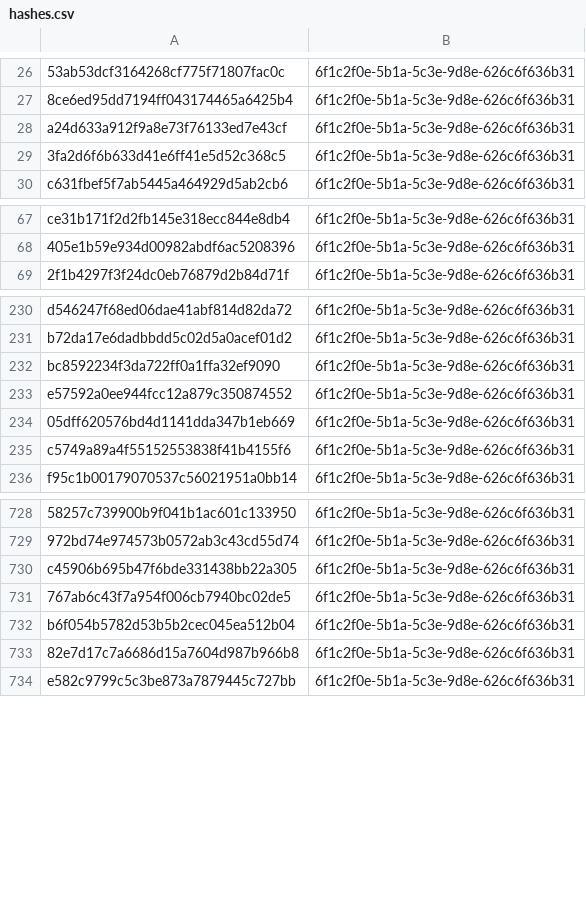
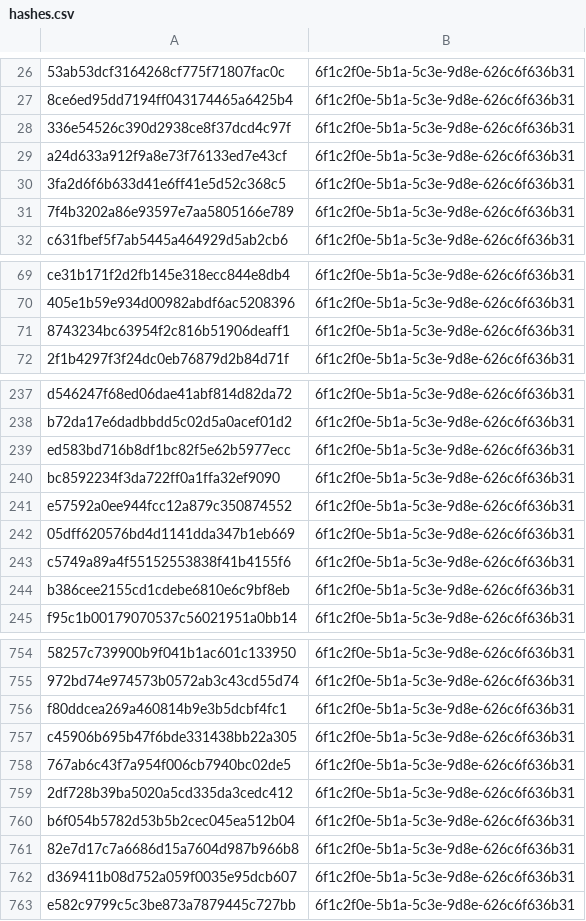
Before and after one commit to kotivahdit/blocklist, a CSV file: misp/hashes.csv, drawn as a sheet; only a part is shown, gaps mark what is left out; the diff covers the shown part only; the diff names each change by its address in the sheet, - before the commit and + after, or states it on an @@ line.

```diff
--- a/misp/hashes.csv
+++ b/misp/hashes.csv
+row 28: 336e54526c390d2938ce8f37dcd4c97f | 6f1c2f0e-5b1a-5c3e-9d8e-626c6f636b31
+row 31: 7f4b3202a86e93597e7aa5805166e789 | 6f1c2f0e-5b1a-5c3e-9d8e-626c6f636b31
+row 71: 8743234bc63954f2c816b51906deaff1 | 6f1c2f0e-5b1a-5c3e-9d8e-626c6f636b31
+row 239: ed583bd716b8df1bc82f5e62b5977ecc | 6f1c2f0e-5b1a-5c3e-9d8e-626c6f636b31
+row 244: b386cee2155cd1cdebe6810e6c9bf8eb | 6f1c2f0e-5b1a-5c3e-9d8e-626c6f636b31
+row 756: f80ddcea269a460814b9e3b5dcbf4fc1 | 6f1c2f0e-5b1a-5c3e-9d8e-626c6f636b31
+row 759: 2df728b39ba5020a5cd335da3cedc412 | 6f1c2f0e-5b1a-5c3e-9d8e-626c6f636b31
+row 762: d369411b08d752a059f0035e95dcb607 | 6f1c2f0e-5b1a-5c3e-9d8e-626c6f636b31
```
Also changed, not shown: 31 added rows elsewhere in this file, ipv4-all-7d.csv, 9 other files.
